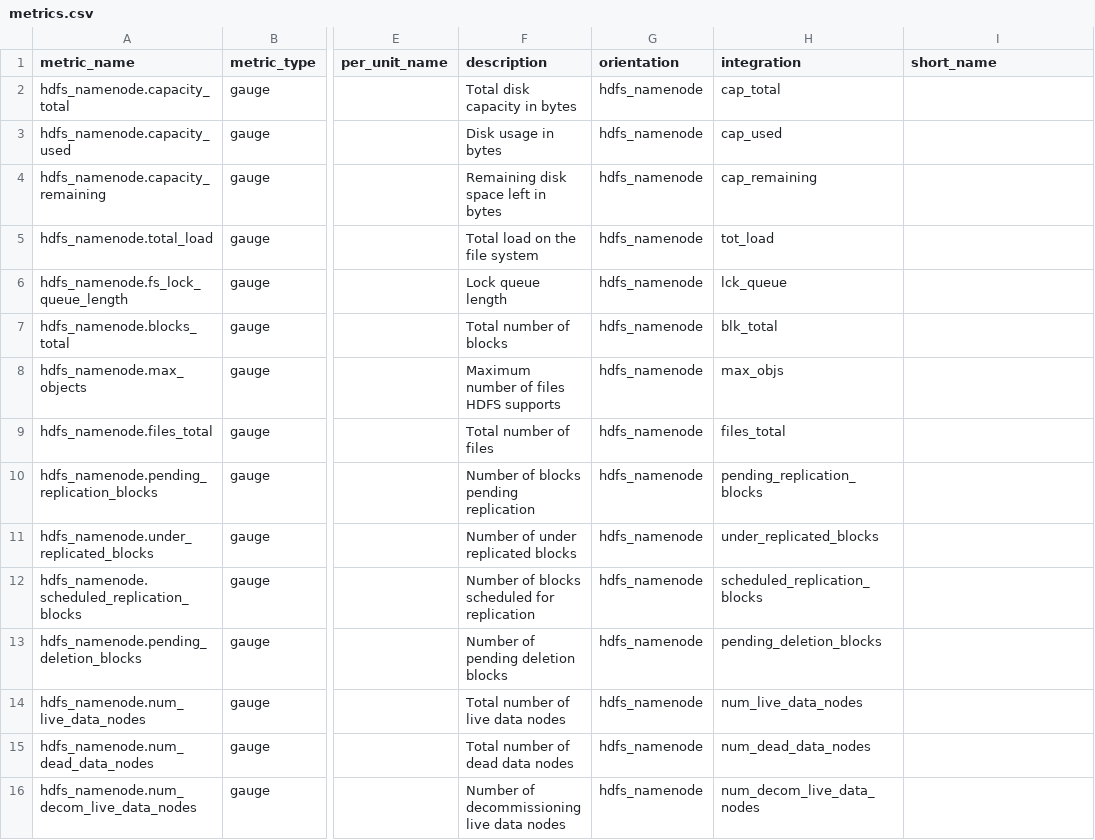
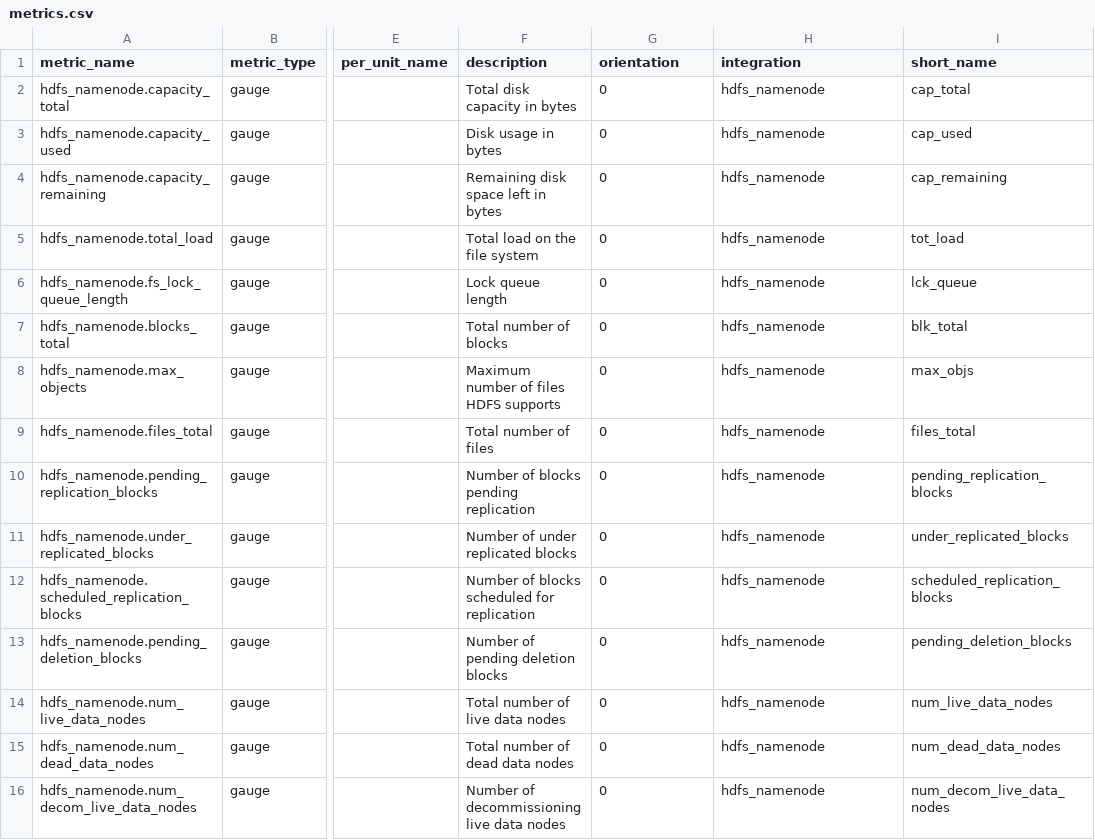
Before and after one commit to DataDog/IntegrationTemplate, a CSV file: hdfs_namenode/metrics.csv, drawn as a sheet; only a part is shown, gaps mark what is left out; the diff covers the shown part only; the diff names each change by its address in the sheet, - before the commit and + after, or states it on an @@ line.

Commit message:
Added the orientation column hdfs_namenode

```diff
--- a/hdfs_namenode/metrics.csv
+++ b/hdfs_namenode/metrics.csv
-G2:G16 (orientation): hdfs_namenode
+G2:G16 (orientation): 0
-H2 (integration): cap_total
+H2 (integration): hdfs_namenode
-I2 (short_name): (empty)
+I2 (short_name): cap_total
-H3 (integration): cap_used
+H3 (integration): hdfs_namenode
-I3 (short_name): (empty)
+I3 (short_name): cap_used
-H4 (integration): cap_remaining
+H4 (integration): hdfs_namenode
-I4 (short_name): (empty)
+I4 (short_name): cap_remaining
-H5 (integration): tot_load
+H5 (integration): hdfs_namenode
-I5 (short_name): (empty)
+I5 (short_name): tot_load
-H6 (integration): lck_queue
+H6 (integration): hdfs_namenode
-I6 (short_name): (empty)
+I6 (short_name): lck_queue
-H7 (integration): blk_total
+H7 (integration): hdfs_namenode
-I7 (short_name): (empty)
+I7 (short_name): blk_total
-H8 (integration): max_objs
+H8 (integration): hdfs_namenode
-I8 (short_name): (empty)
+I8 (short_name): max_objs
-H9 (integration): files_total
+H9 (integration): hdfs_namenode
-I9 (short_name): (empty)
+I9 (short_name): files_total
-H10 (integration): pending_replication_blocks
+H10 (integration): hdfs_namenode
-I10 (short_name): (empty)
+I10 (short_name): pending_replication_blocks
-H11 (integration): under_replicated_blocks
+H11 (integration): hdfs_namenode
-I11 (short_name): (empty)
+I11 (short_name): under_replicated_blocks
-H12 (integration): scheduled_replication_blocks
+H12 (integration): hdfs_namenode
-I12 (short_name): (empty)
+I12 (short_name): scheduled_replication_blocks
-H13 (integration): pending_deletion_blocks
+H13 (integration): hdfs_namenode
-I13 (short_name): (empty)
+I13 (short_name): pending_deletion_blocks
-H14 (integration): num_live_data_nodes
+H14 (integration): hdfs_namenode
-I14 (short_name): (empty)
+I14 (short_name): num_live_data_nodes
-H15 (integration): num_dead_data_nodes
+H15 (integration): hdfs_namenode
-I15 (short_name): (empty)
+I15 (short_name): num_dead_data_nodes
-H16 (integration): num_decom_live_data_nodes
+H16 (integration): hdfs_namenode
-I16 (short_name): (empty)
+I16 (short_name): num_decom_live_data_nodes
```
Also changed, not shown: 18 edited cells elsewhere in this file.
